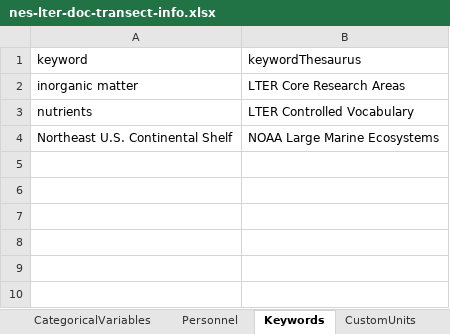
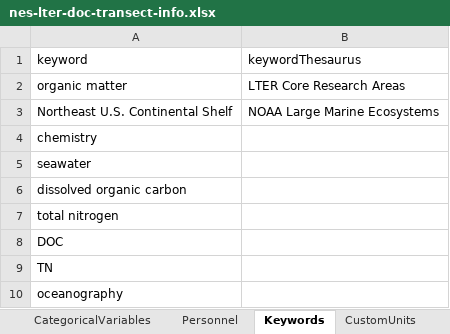
Before and after one commit to WHOIGit/nes-lter-doc-transect, an Excel workbook: nes-lter-doc-transect-info.xlsx, sheet Keywords, drawn as a sheet; values as stored, in another font and other column widths than the file's, no borders; removed rows and columns are numbered as before the commit, all else as after; the diff names each change by its address in the sheet, - before the commit and + after, or states it on an @@ line.

Commit message:
personnel and keywords

```diff
--- a/nes-lter-doc-transect-info.xlsx (sheet Keywords)
+++ b/nes-lter-doc-transect-info.xlsx (sheet Keywords)
-A2 (keyword): inorganic matter
+A2 (keyword): organic matter
-row 3: nutrients | LTER Controlled Vocabulary
+row 4: chemistry
+row 5: seawater
+row 6: dissolved organic carbon
+row 7: total nitrogen
+row 8: DOC
+row 9: TN
+row 10: oceanography
```
Also changed, not shown: sheet Personnel.
